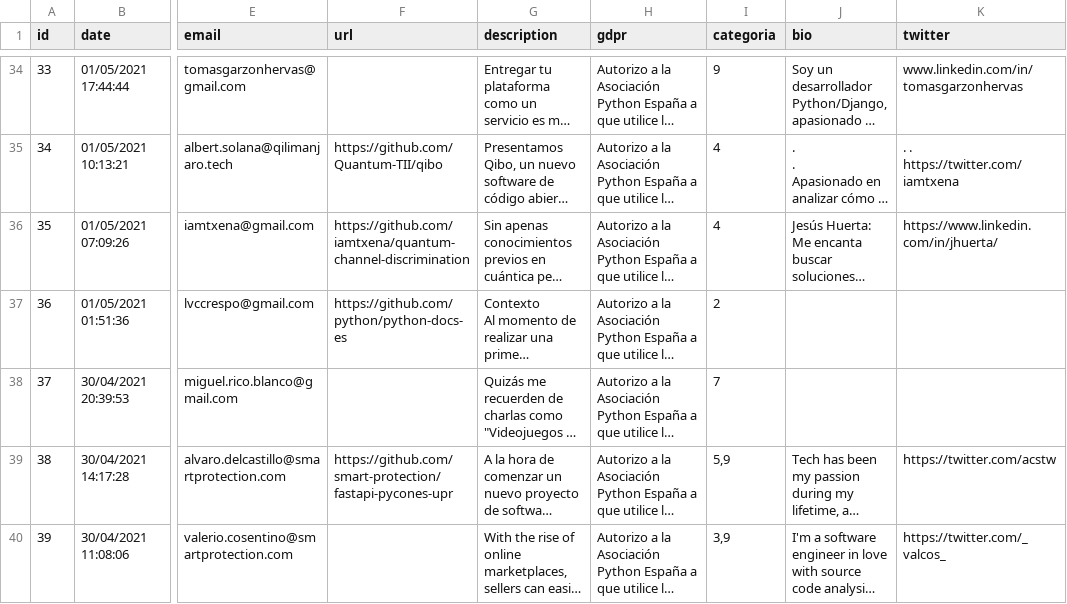
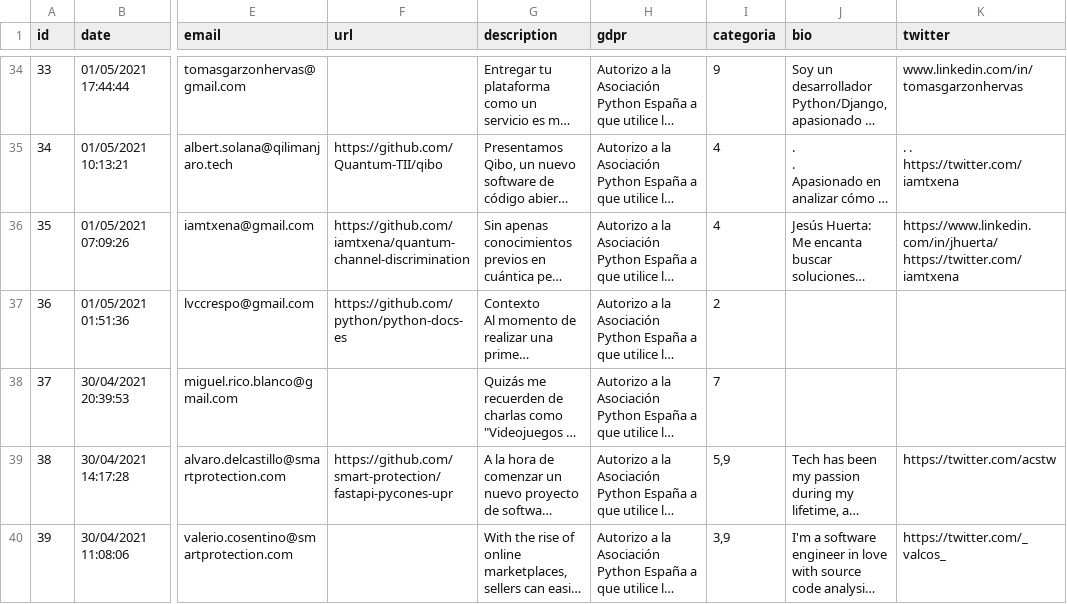
Before and after one commit to python-spain/pycones2021-web, a CSV file: gen_programa/charlas.csv, drawn as a sheet; only a part is shown, gaps mark what is left out; long unchanged cells end in …; the diff names each change by its address in the sheet, - before the commit and + after, or states it on an @@ line.

```diff
--- a/gen_programa/charlas.csv
+++ b/gen_programa/charlas.csv
-K36 (twitter): https://www.linkedin.com/in/jhuerta/
+K36 (twitter): https://www.linkedin.com/in/jhuerta/ https://twitter.com/iamtxena
```
Also changed, not shown: 2 other files.
